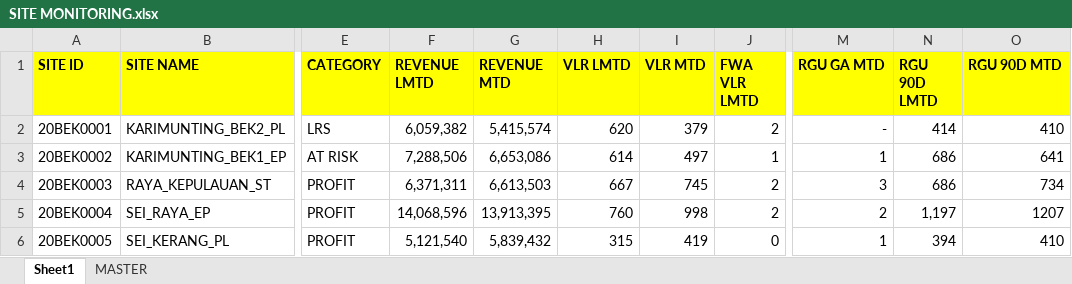
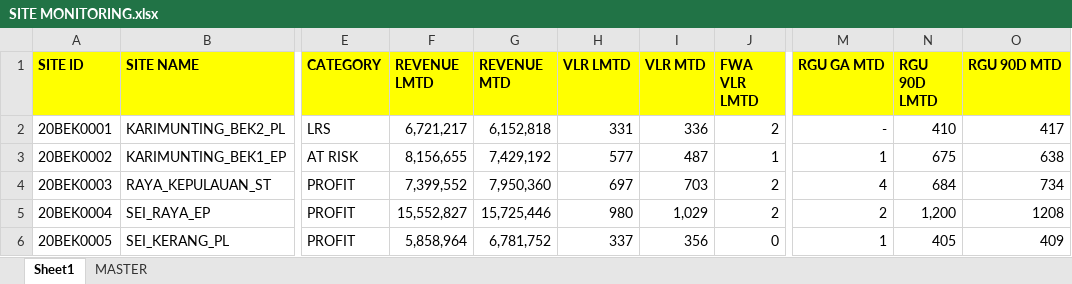
Before and after one commit to heryirwansyah05-cpu/Dashboard_Bengkayang, an Excel workbook: SITE MONITORING.xlsx, sheet Sheet1, drawn as a sheet; only a part is shown, gaps mark what is left out; values as stored, in another font and other column widths than the file's, no borders; the diff covers the shown part only; the diff names each change by its address in the sheet, - before the commit and + after, or states it on an @@ line.

```diff
--- a/SITE MONITORING.xlsx (sheet Sheet1)
+++ b/SITE MONITORING.xlsx (sheet Sheet1)
-F2 (REVENUE LMTD): 6,059,382
+F2 (REVENUE LMTD): 6,721,217
-G2 (REVENUE MTD): 5,415,574
+G2 (REVENUE MTD): 6,152,818
-H2 (VLR LMTD): 620
+H2 (VLR LMTD): 331
-I2 (VLR MTD): 379
+I2 (VLR MTD): 336
-N2 (RGU 90D LMTD): 414
+N2 (RGU 90D LMTD): 410
-O2 (RGU 90D MTD): 410
+O2 (RGU 90D MTD): 417
-F3 (REVENUE LMTD): 7,288,506
+F3 (REVENUE LMTD): 8,156,655
-G3 (REVENUE MTD): 6,653,086
+G3 (REVENUE MTD): 7,429,192
-H3 (VLR LMTD): 614
+H3 (VLR LMTD): 577
-I3 (VLR MTD): 497
+I3 (VLR MTD): 487
-N3 (RGU 90D LMTD): 686
+N3 (RGU 90D LMTD): 675
-O3 (RGU 90D MTD): 641
+O3 (RGU 90D MTD): 638
-F4 (REVENUE LMTD): 6,371,311
+F4 (REVENUE LMTD): 7,399,552
-G4 (REVENUE MTD): 6,613,503
+G4 (REVENUE MTD): 7,950,360
-H4 (VLR LMTD): 667
+H4 (VLR LMTD): 697
-I4 (VLR MTD): 745
+I4 (VLR MTD): 703
-M4 (RGU GA MTD): 3
+M4 (RGU GA MTD): 4
-N4 (RGU 90D LMTD): 686
+N4 (RGU 90D LMTD): 684
-F5 (REVENUE LMTD): 14,068,596
+F5 (REVENUE LMTD): 15,552,827
-G5 (REVENUE MTD): 13,913,395
+G5 (REVENUE MTD): 15,725,446
-H5 (VLR LMTD): 760
+H5 (VLR LMTD): 980
-I5 (VLR MTD): 998
+I5 (VLR MTD): 1,029
-N5 (RGU 90D LMTD): 1,197
+N5 (RGU 90D LMTD): 1,200
-O5 (RGU 90D MTD): 1207
+O5 (RGU 90D MTD): 1208
-F6 (REVENUE LMTD): 5,121,540
+F6 (REVENUE LMTD): 5,858,964
-G6 (REVENUE MTD): 5,839,432
+G6 (REVENUE MTD): 6,781,752
-H6 (VLR LMTD): 315
+H6 (VLR LMTD): 337
-I6 (VLR MTD): 419
+I6 (VLR MTD): 356
-N6 (RGU 90D LMTD): 394
+N6 (RGU 90D LMTD): 405
-O6 (RGU 90D MTD): 410
+O6 (RGU 90D MTD): 409
```
Also changed, not shown: 512 edited cells elsewhere in this sheet, sheet MASTER, DETAIL OUTLET.xlsx, MS BENGKAYANG 19 JULI 2026.xlsx, 2 other files.
